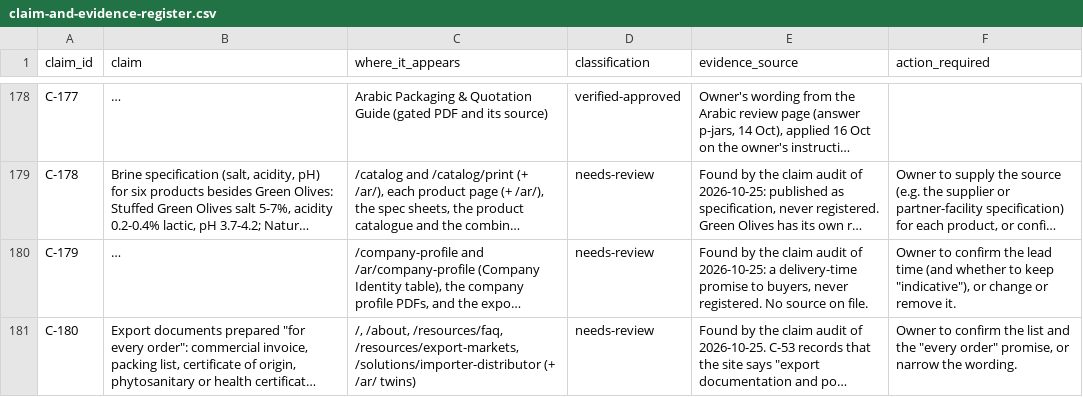
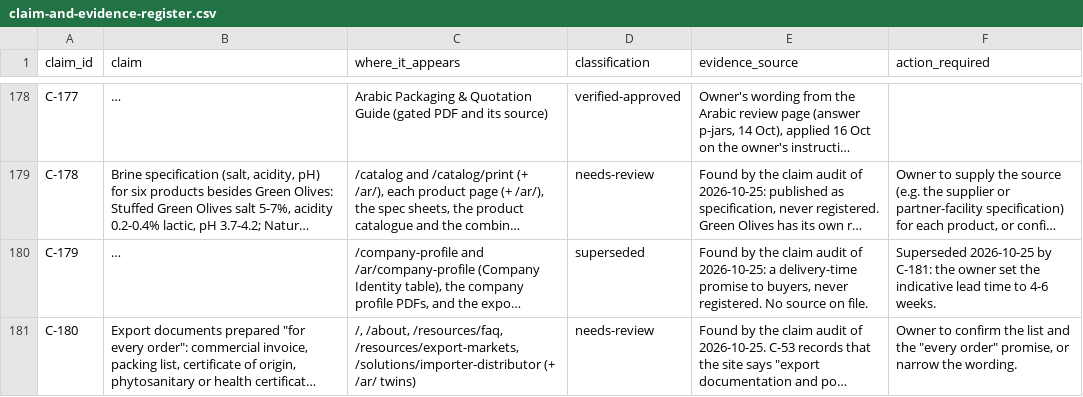
Before and after one commit to Mohamed00076/olivesegypt-site, a CSV file: docs/claim-and-evidence-register.csv, drawn as a sheet; only a part is shown, gaps mark what is left out; long unchanged cells end in …; the diff covers the shown part only; the diff names each change by its address in the sheet, - before the commit and + after, or states it on an @@ line.

```diff
--- a/docs/claim-and-evidence-register.csv
+++ b/docs/claim-and-evidence-register.csv
-D180 (classification): needs-review
+D180 (classification): superseded
-F180 (action_required): Owner to confirm the lead time (and whether to keep "indicative"), or change or remove it.
+F180 (action_required): Superseded 2026-10-25 by C-181: the owner set the indicative lead time to 4-6 weeks.
```
Also changed, not shown: 1 added row elsewhere in this file, 16 other files.
